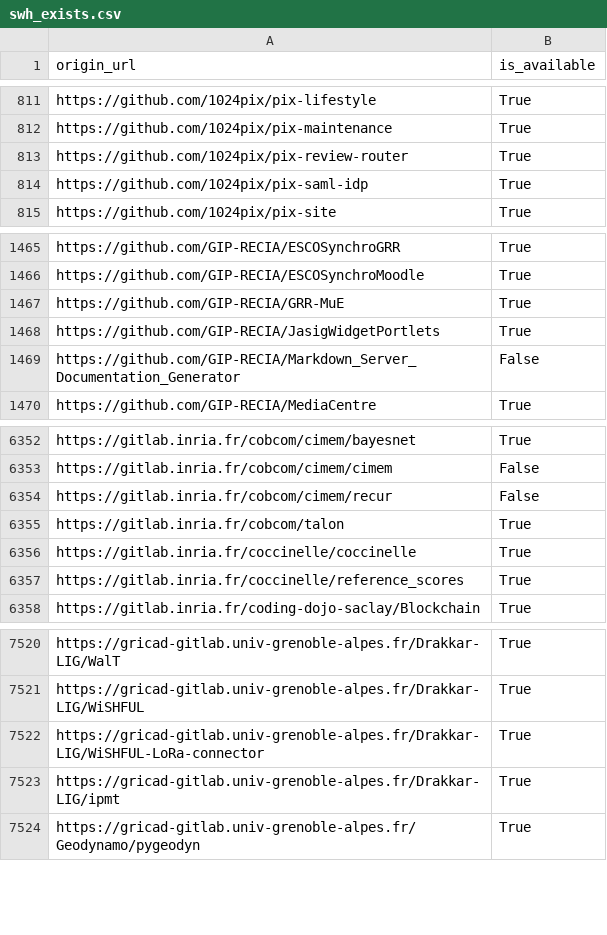
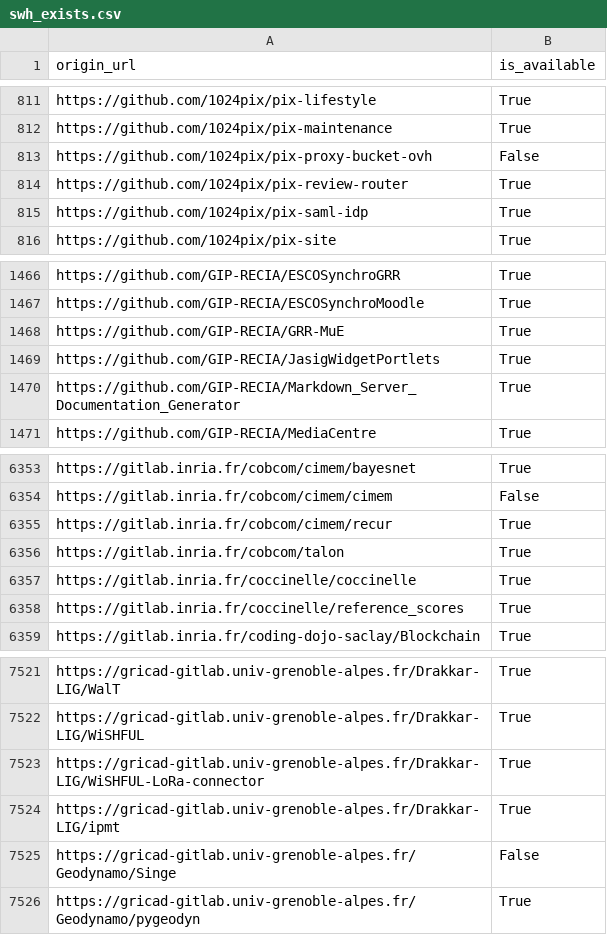
Before and after one commit to etalab/data-codes-sources-fr, a CSV file: data/swh_exists.csv, drawn as a sheet; only a part is shown, gaps mark what is left out.

Commit message:
New data at 2021-03-02T15:42:01Z [ci skip]

```diff
--- a/data/swh_exists.csv
+++ b/data/swh_exists.csv
@@ -812,2 +812,3 @@ https://github.com/1024pix/pix-lifestyle,True
 https://github.com/1024pix/pix-maintenance,True
+https://github.com/1024pix/pix-proxy-bucket-ovh,False
 https://github.com/1024pix/pix-review-router,True
@@ -1468,3 +1469,3 @@ https://github.com/GIP-RECIA/GRR-MuE,True
 https://github.com/GIP-RECIA/JasigWidgetPortlets,True
-https://github.com/GIP-RECIA/Markdown_Server_Documentation_Generator,False
+https://github.com/GIP-RECIA/Markdown_Server_Documentation_Generator,True
 https://github.com/GIP-RECIA/MediaCentre,True
@@ -6353,3 +6354,3 @@ https://gitlab.inria.fr/cobcom/cimem/bayesnet,True
 https://gitlab.inria.fr/cobcom/cimem/cimem,False
-https://gitlab.inria.fr/cobcom/cimem/recur,False
+https://gitlab.inria.fr/cobcom/cimem/recur,True
 https://gitlab.inria.fr/cobcom/talon,True
@@ -7523,2 +7524,3 @@ https://gricad-gitlab.univ-grenoble-alpes.fr/Drakkar-LIG/WiSHFUL-LoRa-connector,
 https://gricad-gitlab.univ-grenoble-alpes.fr/Drakkar-LIG/ipmt,True
+https://gricad-gitlab.univ-grenoble-alpes.fr/Geodynamo/Singe,False
 https://gricad-gitlab.univ-grenoble-alpes.fr/Geodynamo/pygeodyn,True
```
Also changed, not shown: data/organisations/csv/all.csv, 4 other files.
